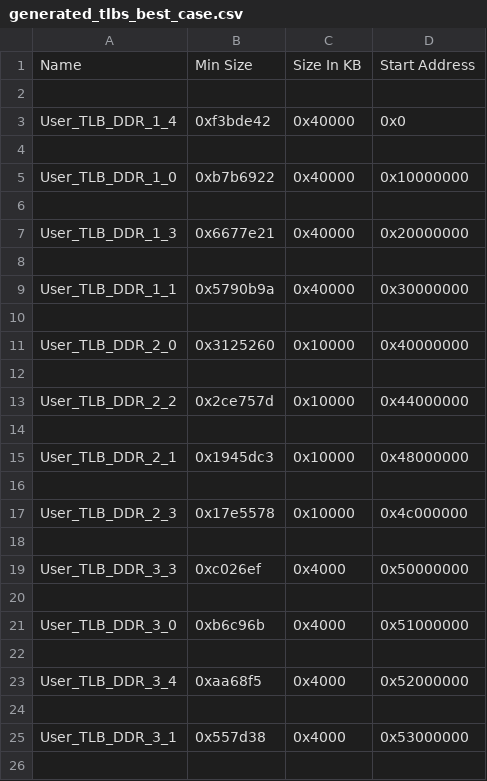
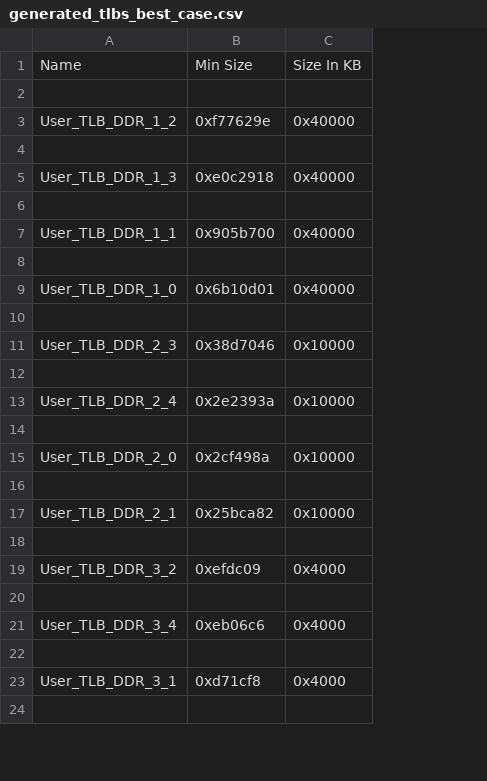
Before and after one commit to abigailfrancis/ALGOR_FNDTN_SW, a CSV file: generated_tlbs_best_case.csv, drawn as a sheet; only a part is shown; removed rows and columns are numbered as before the commit, all else as after; the diff covers the shown part only; the diff names each change by its address in the sheet, - before the commit and + after, or states it on an @@ line.

```diff
--- a/generated_tlbs_best_case.csv
+++ b/generated_tlbs_best_case.csv
-column B, rows 1-3: Min Size |  | 0xf3bde42; rows 7-11: 0x6677e21 |  | 0x5790b9a |  | 0x3125260; row 15: 0x1945dc3; row 19: 0xc026ef; rows 23-25: 0xaa68f5 |  | 0x557d38
+column B, rows 1-7: Min Size |  | 0xf77629e |  | 0xe0c2918 |  | 0x905b700; rows 15-23: 0x2cf498a |  | 0x25bca82 |  | 0xefdc09 |  | 0xeb06c6 |  | 0xd71cf8
-column D, rows 1-3: Start Address |  | 0x0; rows 7-11: 0x20000000 |  | 0x30000000 |  | 0x40000000; row 15: 0x48000000; row 19: 0x50000000; rows 23-25: 0x52000000 |  | 0x53000000
-A3: User_TLB_DDR_1_4
+A3: User_TLB_DDR_1_2
-row 4: (empty)
@@ row 5 moved to row 9: User_TLB_DDR_1_0 @@
+row 10: (empty)
@@ row 17 moved to row 11: User_TLB_DDR_2_3 @@
+row 12: (empty)
+row 13: User_TLB_DDR_2_4 | 0x2e2393a | 0x10000
+row 14: (empty)
-row 12: (empty)
-row 13: User_TLB_DDR_2_2 | 0x2ce757d | 0x10000 | 0x44000000
-row 18: (empty)
-A19: User_TLB_DDR_3_3
+A19: User_TLB_DDR_3_2
-row 20: (empty)
-row 21: User_TLB_DDR_3_0 | 0xb6c96b | 0x4000 | 0x51000000
```
Also changed, not shown: 6 added rows, 4 removed rows, 1 moved row and 5 edited cells elsewhere in this file, generated_tlbs_average_case.csv, generated_tlbs_worst_case.csv, 7 other files.
